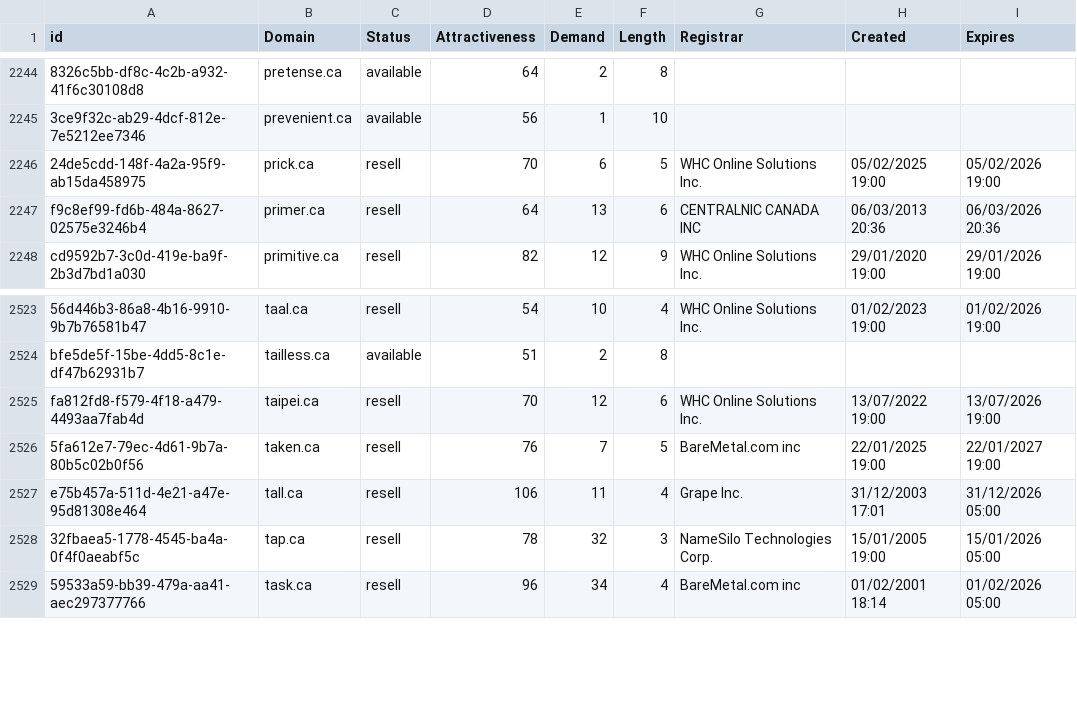
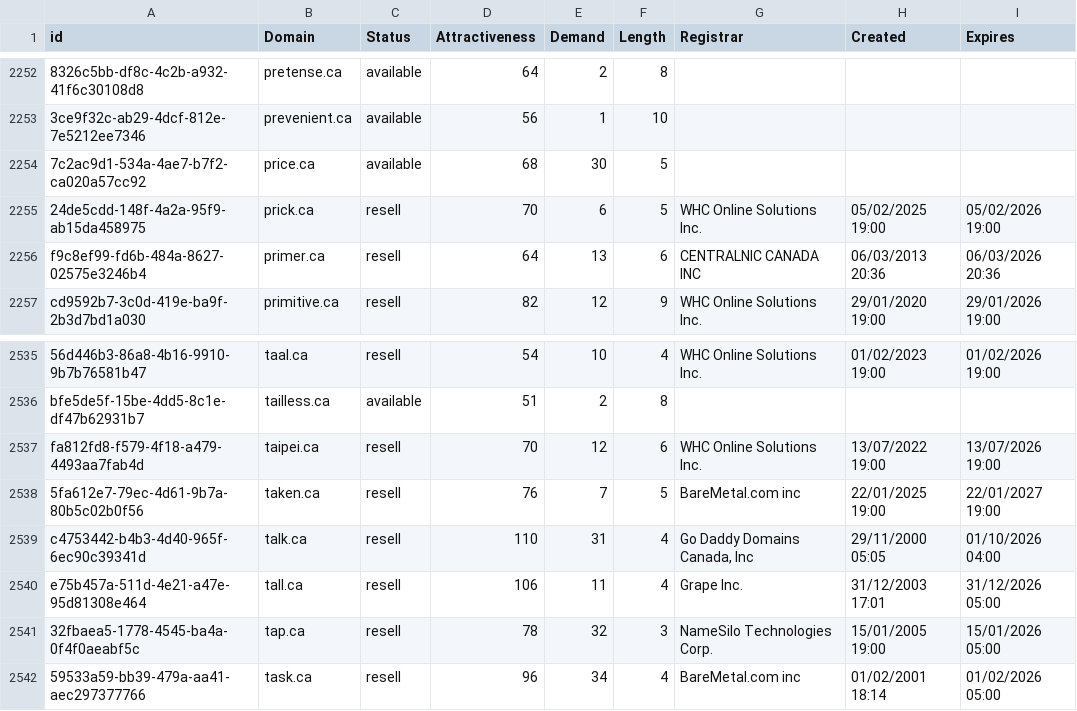
Before and after one commit to UniqueDomains/ca-oneword-domains, a CSV file: ca.csv, drawn as a sheet; only a part is shown, gaps mark what is left out; the diff covers the shown part only; the diff names each change by its address in the sheet, - before the commit and + after, or states it on an @@ line.

Commit message:
Domains update

```diff
--- a/ca.csv
+++ b/ca.csv
+row 2254: 7c2ac9d1-534a-4ae7-b7f2-ca020a57cc92 | price.ca | available | 68 | 30 | 5
+row 2539: c4753442-b4b3-4d40-965f-6ec90c39341d | talk.ca | resell | 110 | 31 | 4 | Go Daddy Domains Canada, Inc | 29/11/2000 05:05 | 01/10/2026 04:00
```
Also changed, not shown: 11 added rows elsewhere in this file, 2 other files.
